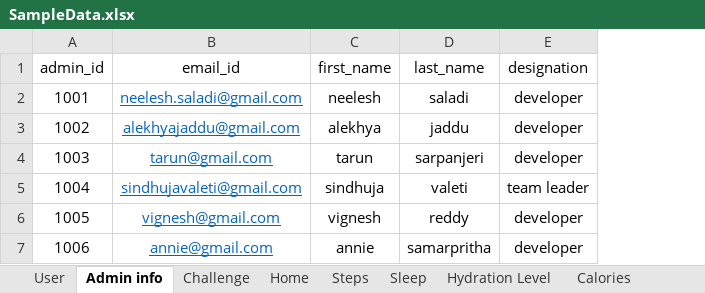
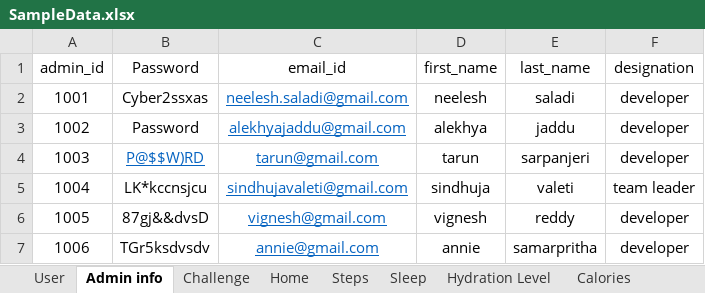
Before and after one commit to annie0sc/gdp_group4, an Excel workbook: SampleData.xlsx, sheet Admin info, drawn as a sheet; values as stored, in another font and other column widths than the file's, no borders; the diff names each change by its address in the sheet, - before the commit and + after, or states it on an @@ line.

```diff
--- a/SampleData.xlsx (sheet Admin info)
+++ b/SampleData.xlsx (sheet Admin info)
+column B (Password), rows 2-7: Cyber2ssxas | Password | P@$$W)RD | LK*kccnsjcu | 87gj&&dvsD | TGr5ksdvsdv
```
Also changed, not shown: sheet Hydration Level, sheet Sleep, sheet Calories, sheet Steps, sheet User.
